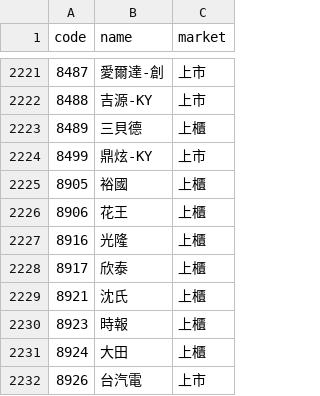
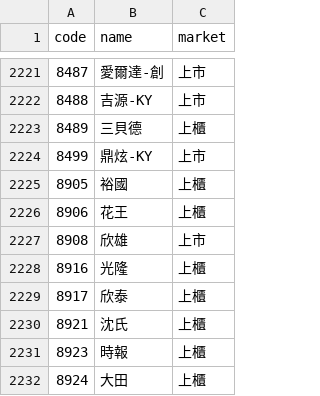
Before and after one commit to YH-13-fabio/stock-buzz, a CSV file: data/stocks.csv, drawn as a sheet; only a part is shown, gaps mark what is left out; the shorter side is filled out with more unchanged rows.

```diff
--- a/data/stocks.csv
+++ b/data/stocks.csv
@@ -2226,2 +2226,3 @@ code,name,market
 8906,花王,上櫃
+8908,欣雄,上市
 8916,光隆,上櫃
```
Also changed, not shown: 4 other files.
